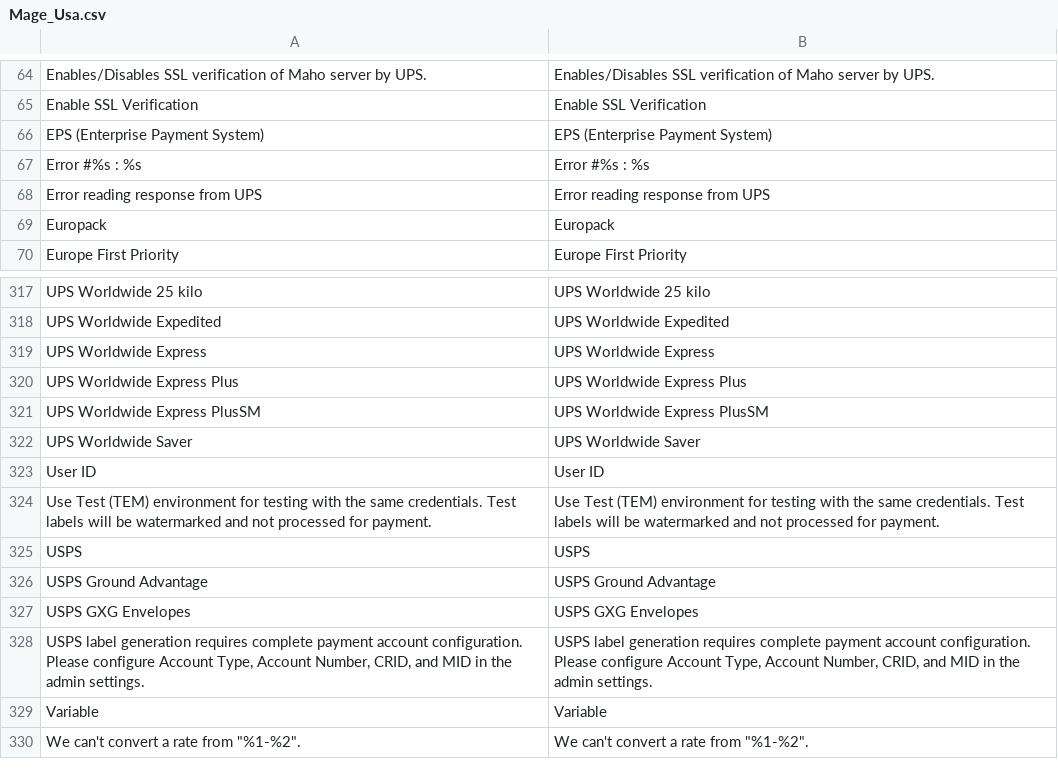
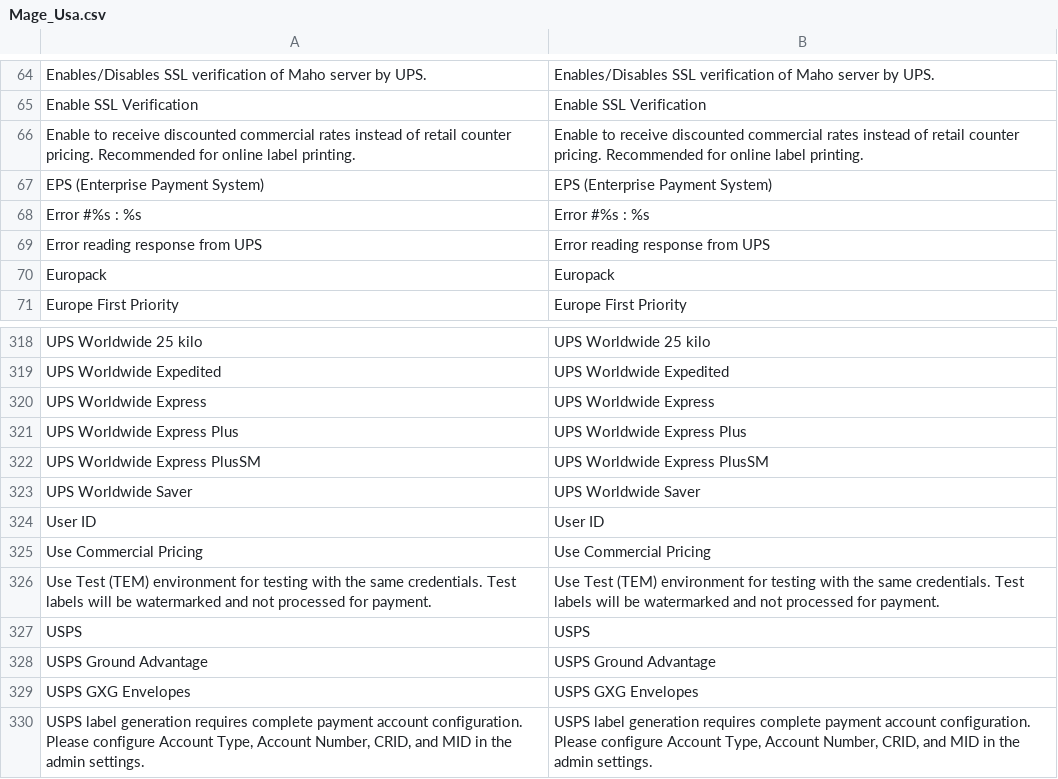
Before and after one commit to MahoCommerce/maho, a CSV file: app/locale/en_US/Mage_Usa.csv, drawn as a sheet; only a part is shown, gaps mark what is left out; the shorter side is filled out with more unchanged rows; the diff names each change by its address in the sheet, - before the commit and + after, or states it on an @@ line.

```diff
--- a/app/locale/en_US/Mage_Usa.csv
+++ b/app/locale/en_US/Mage_Usa.csv
+row 66: Enable to receive discounted commercial rates instead of retail counter pricing. Recommended for online label printing. | Enable to receive discounted commercial rates instead of retail counter pricing. Recommended for online label printing.
+row 325: Use Commercial Pricing | Use Commercial Pricing
```
Also changed, not shown: 4 other files.
